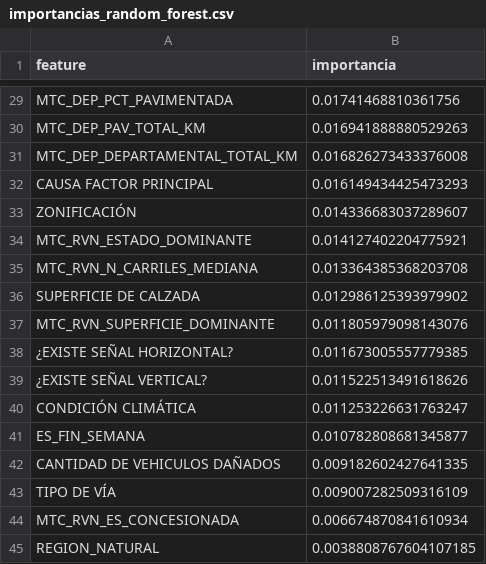
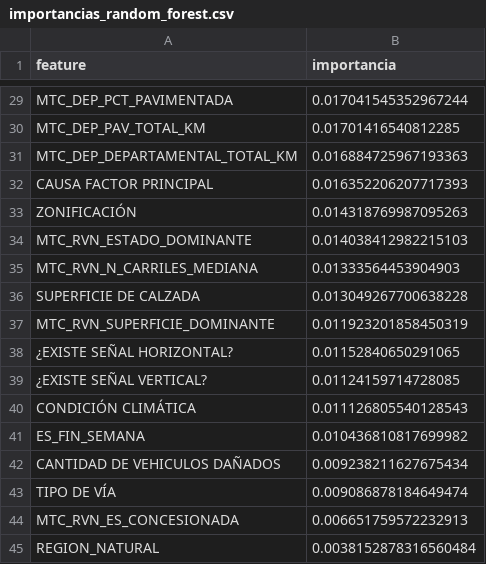
Before and after one commit to veliz-a/siniestros-fatales-peru-ml, a CSV file: outputs/tablas/importancias_random_forest.csv, drawn as a sheet; only a part is shown, gaps mark what is left out; the diff covers the shown part only; the diff names each change by its address in the sheet, - before the commit and + after, or states it on an @@ line.

```diff
--- a/outputs/tablas/importancias_random_forest.csv
+++ b/outputs/tablas/importancias_random_forest.csv
-B29 (importancia): 0.01741468810361756
+B29 (importancia): 0.017041545352967244
-B30 (importancia): 0.016941888880529263
+B30 (importancia): 0.01701416540812285
-B31 (importancia): 0.016826273433376008
+B31 (importancia): 0.016884725967193363
-B32 (importancia): 0.016149434425473293
+B32 (importancia): 0.016352206207717393
-B33 (importancia): 0.014336683037289607
+B33 (importancia): 0.014318769987095263
-B34 (importancia): 0.014127402204775921
+B34 (importancia): 0.014038412982215103
-B35 (importancia): 0.013364385368203708
+B35 (importancia): 0.01333564453904903
-B36 (importancia): 0.012986125393979902
+B36 (importancia): 0.013049267700638228
-B37 (importancia): 0.011805979098143076
+B37 (importancia): 0.011923201858450319
-B38 (importancia): 0.011673005557779385
+B38 (importancia): 0.01152840650291065
-B39 (importancia): 0.011522513491618626
+B39 (importancia): 0.01124159714728085
-B40 (importancia): 0.011253226631763247
+B40 (importancia): 0.011126805540128543
-B41 (importancia): 0.010782808681345877
+B41 (importancia): 0.010436810817699982
-B42 (importancia): 0.009182602427641335
+B42 (importancia): 0.009238211627675434
-B43 (importancia): 0.009007282509316109
+B43 (importancia): 0.009086878184649474
-B44 (importancia): 0.006674870841610934
+B44 (importancia): 0.006651759572232913
-B45 (importancia): 0.0038808767604107185
+B45 (importancia): 0.0038152878316560484
```
Also changed, not shown: 5 added rows, 5 removed rows and 22 edited cells elsewhere in this file, outputs/tablas/importancia_shap.csv, outputs/tablas/importancias_xgboost.csv, 15 other files.
